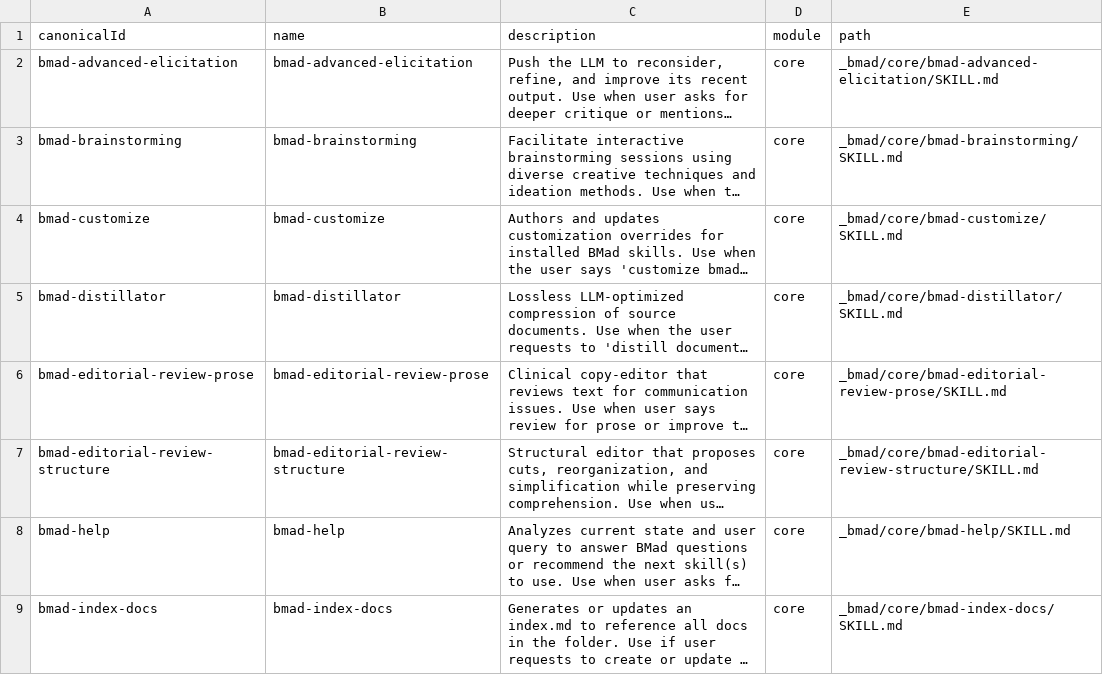
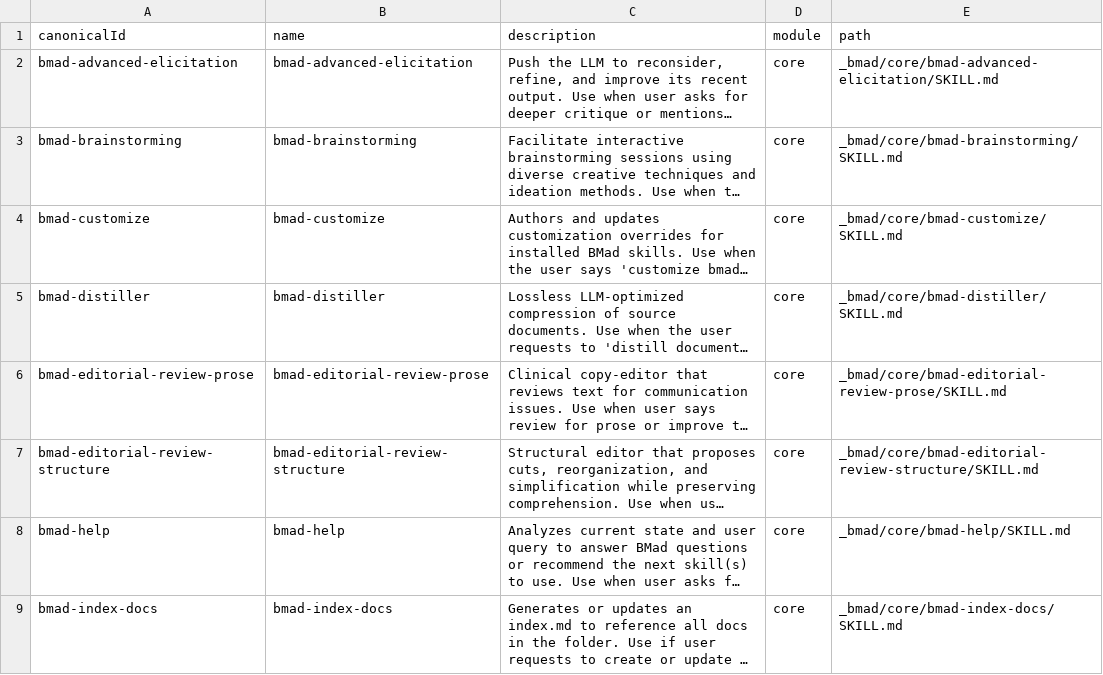
Before and after one commit to informatico-madrid/smart-ralph, a CSV file: _bmad/_config/skill-manifest.csv, drawn as a sheet; only a part is shown; long unchanged cells end in …; the diff names each change by its address in the sheet, - before the commit and + after, or states it on an @@ line.

```diff
--- a/_bmad/_config/skill-manifest.csv
+++ b/_bmad/_config/skill-manifest.csv
-A5 (canonicalId): bmad-distillator
+A5 (canonicalId): bmad-distiller
-B5 (name): bmad-distillator
+B5 (name): bmad-distiller
-E5 (path): _bmad/core/bmad-distillator/SKILL.md
+E5 (path): _bmad/core/bmad-distiller/SKILL.md
```
Also changed, not shown: _bmad/bmb/module-help.csv, 4 other files.
